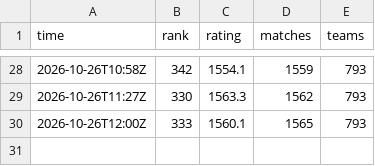
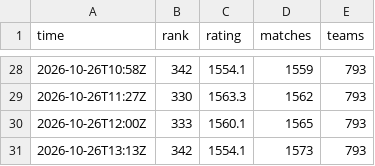
Before and after one commit to dpark2380/cambridge-battlecode, a CSV file: docs/ladder_history.csv, drawn as a sheet; only a part is shown, gaps mark what is left out; the diff names each change by its address in the sheet, - before the commit and + after, or states it on an @@ line.

```diff
--- a/docs/ladder_history.csv
+++ b/docs/ladder_history.csv
+row 31: 2026-10-26T13:13Z | 342 | 1554.1 | 1573 | 793
```
